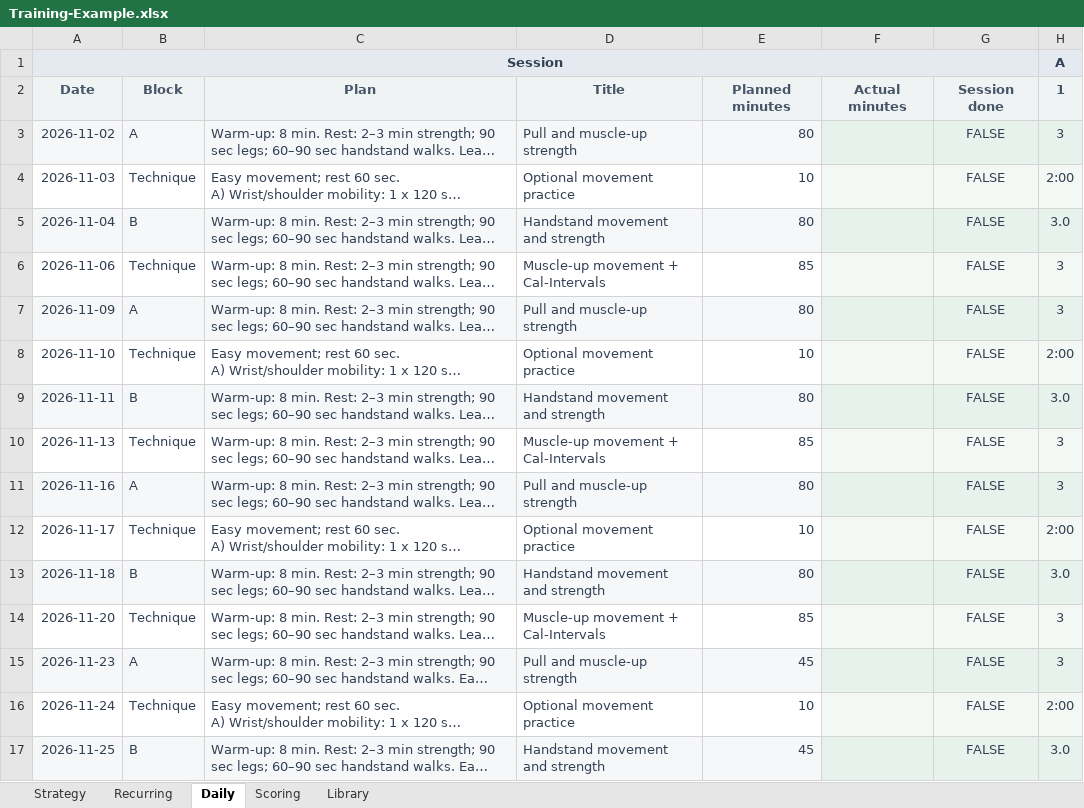
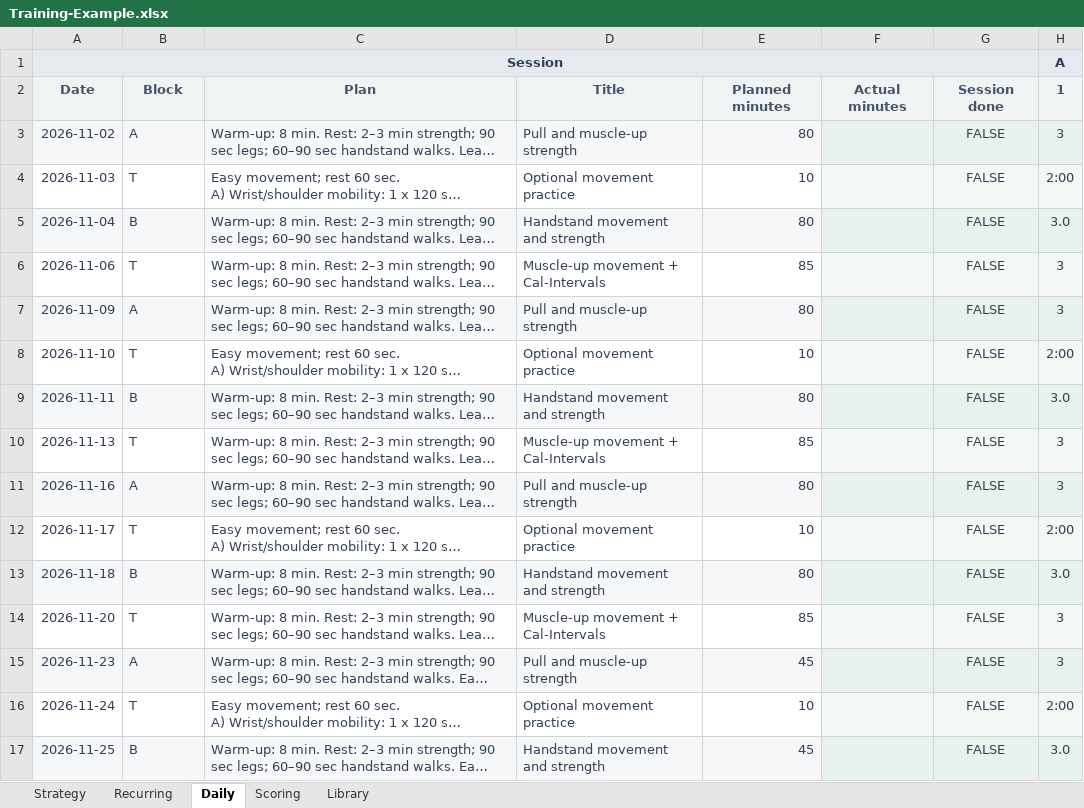
Before and after one commit to trainvent/obsidian-sports-plugin-releases, an Excel workbook: templates/Training-Example.xlsx, sheet Daily, drawn as a sheet; only a part is shown; long unchanged cells end in …; values as stored, in another font and other column widths than the file's, no borders; the diff covers the shown part only; the diff names each change by its address in the sheet, - before the commit and + after, or states it on an @@ line.

```diff
--- a/templates/Training-Example.xlsx (sheet Daily)
+++ b/templates/Training-Example.xlsx (sheet Daily)
-B4: Technique
+B4: T
-B6: Technique
+B6: T
-B8: Technique
+B8: T
-B10: Technique
+B10: T
-B12: Technique
+B12: T
-B14: Technique
+B14: T
-B16: Technique
+B16: T
```
Also changed, not shown: 17 edited cells elsewhere in this sheet, sheet Strategy, 15 other files.
